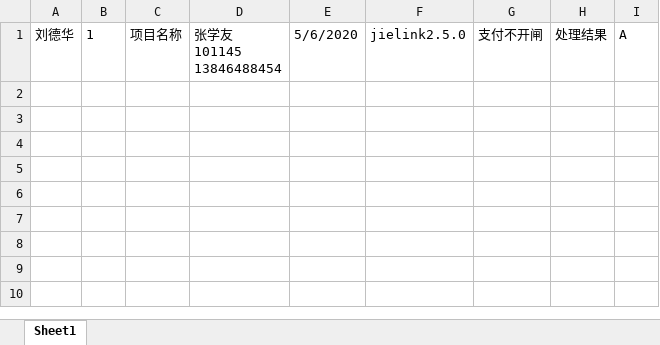
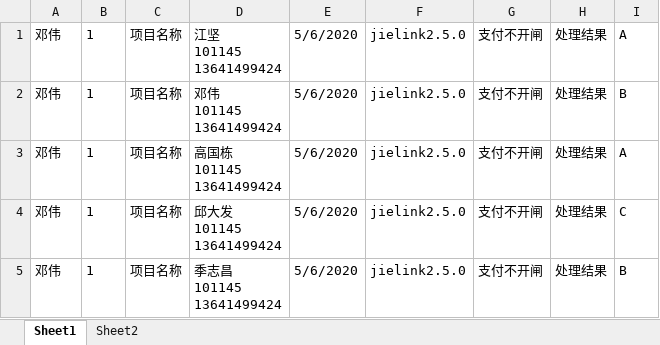
Before and after one commit to Glory-of-Kings/ExcelDataAnalysis, an Excel workbook: ExcelDataAnalysis/files/test3.xlsx, sheet Sheet1, drawn as a sheet; values as stored, in another font and other column widths than the file's, no borders; ↵ is a line break in a cell; the diff names each change by its address in the sheet, - before the commit and + after, or states it on an @@ line.

```diff
--- a/ExcelDataAnalysis/files/test3.xlsx (sheet Sheet1)
+++ b/ExcelDataAnalysis/files/test3.xlsx (sheet Sheet1)
+sheet tab: Sheet2
-A1: 刘德华
+A1: 邓伟
-D1: 张学友 ↵ 101145 ↵ 13846488454
+D1: 江坚 ↵ 101145 ↵ 13641499424
+row 2: 邓伟 | 1 | 项目名称 | 邓伟 ↵ 101145 ↵ 13641499424 | 5/6/2020 | jielink2.5.0 | 支付不开闸 | 处理结果 | B
+row 3: 邓伟 | 1 | 项目名称 | 高国栋 ↵ 101145 ↵ 13641499424 | 5/6/2020 | jielink2.5.0 | 支付不开闸 | 处理结果 | A
+row 4: 邓伟 | 1 | 项目名称 | 邱大发 ↵ 101145 ↵ 13641499424 | 5/6/2020 | jielink2.5.0 | 支付不开闸 | 处理结果 | C
+row 5: 邓伟 | 1 | 项目名称 | 季志昌 ↵ 101145 ↵ 13641499424 | 5/6/2020 | jielink2.5.0 | 支付不开闸 | 处理结果 | B
```
Also changed, not shown: ExcelDataAnalysis/files/test1.xlsx, ExcelDataAnalysis/files/test2.xlsx, 8 other files.
